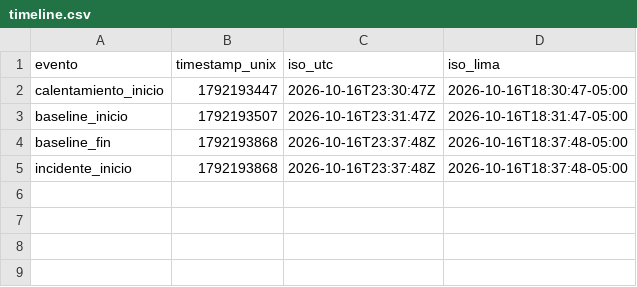
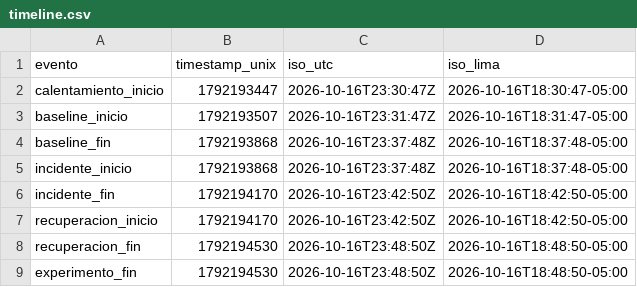
Before and after one commit to ThiagoIcochea/LaboratorioSemana10, a CSV file: resultados/timeline.csv, drawn as a sheet.

```diff
--- a/resultados/timeline.csv
+++ b/resultados/timeline.csv
@@ -5 +5,5 @@ baseline_fin,1792193868,2026-10-16T23:37:48Z,2026-10-16T18:37:48-05:00
 incidente_inicio,1792193868,2026-10-16T23:37:48Z,2026-10-16T18:37:48-05:00
+incidente_fin,1792194170,2026-10-16T23:42:50Z,2026-10-16T18:42:50-05:00
+recuperacion_inicio,1792194170,2026-10-16T23:42:50Z,2026-10-16T18:42:50-05:00
+recuperacion_fin,1792194530,2026-10-16T23:48:50Z,2026-10-16T18:48:50-05:00
+experimento_fin,1792194530,2026-10-16T23:48:50Z,2026-10-16T18:48:50-05:00
```
Also changed, not shown: 37 other files.
